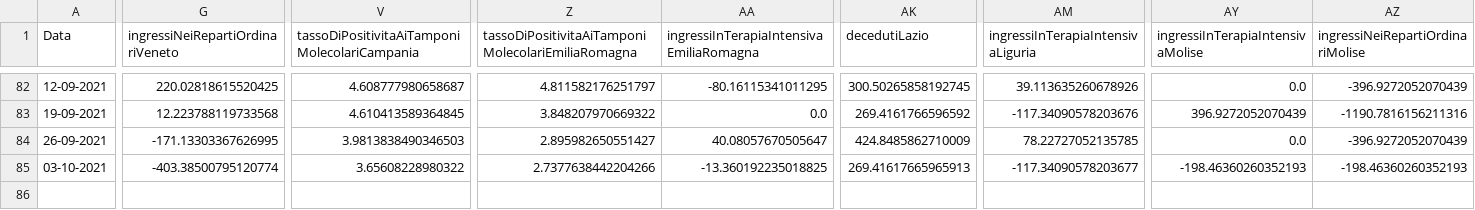
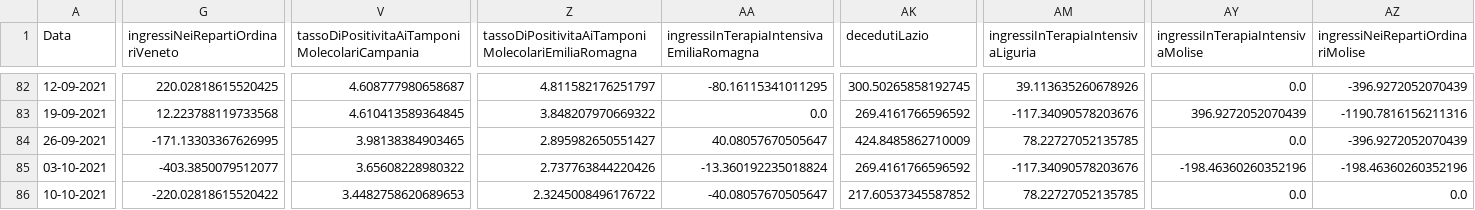
Before and after one commit to DigitalChriAri/Covid, a CSV file: Covid19GraficiSettimanaliItaliaEVeneto.csv, drawn as a sheet; only a part is shown, gaps mark what is left out; rows hold the shown columns only; the diff covers the shown part only; the diff names each change by its address in the sheet, - before the commit and + after, or states it on an @@ line.

```diff
--- a/Covid19GraficiSettimanaliItaliaEVeneto.csv
+++ b/Covid19GraficiSettimanaliItaliaEVeneto.csv
-V84: 3.9813838490346503
+V84: 3.98138384903465
-G85 (ingressiNeiRepartiOrdinariVeneto): -403.38500795120774
+G85 (ingressiNeiRepartiOrdinariVeneto): -403.3850079512077
-Z85: 2.7377638442204266
+Z85: 2.737763844220426
-AA85: -13.360192235018825
+AA85: -13.360192235018824
-AK85 (decedutiLazio): 269.41617665965913
+AK85 (decedutiLazio): 269.4161766596592
-AM85: -117.34090578203677
+AM85: -117.34090578203676
-AY85 (ingressiInTerapiaIntensivaMolise): -198.46360260352193
+AY85 (ingressiInTerapiaIntensivaMolise): -198.46360260352196
-AZ85 (ingressiNeiRepartiOrdinariMolise): -198.46360260352193
+AZ85 (ingressiNeiRepartiOrdinariMolise): -198.46360260352196
+row 86: 10-10-2021 | -220.02818615520422 | 3.4482758620689653 | 2.3245008496176722 | -40.08057670505647 | 217.60537345587852 | 78.22727052135785 | 0.0 | 0.0
```
Also changed, not shown: 8 edited cells elsewhere in this file, Covid19GraficiSettimanaliTamponiTotaliItaliaEVeneto.csv.
